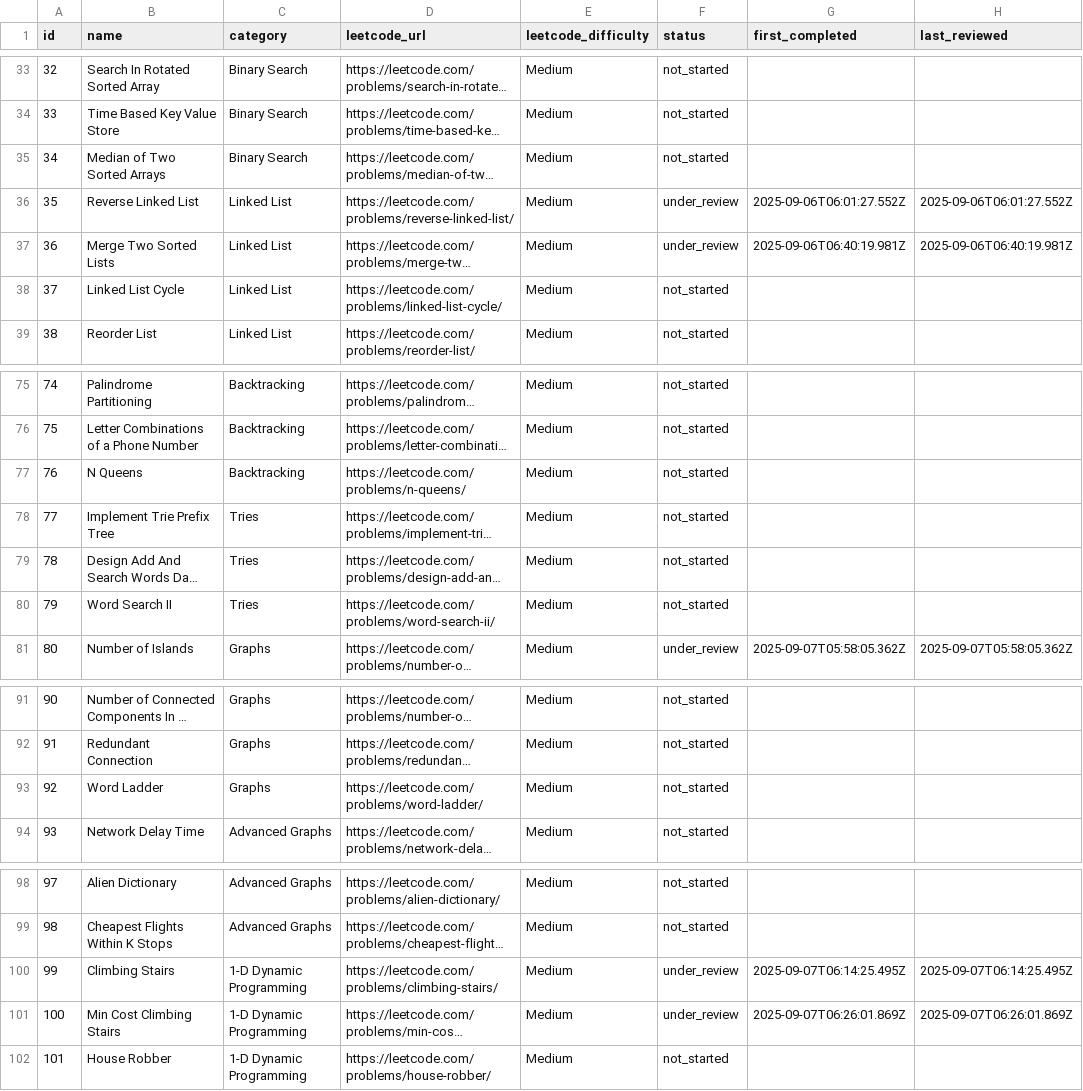
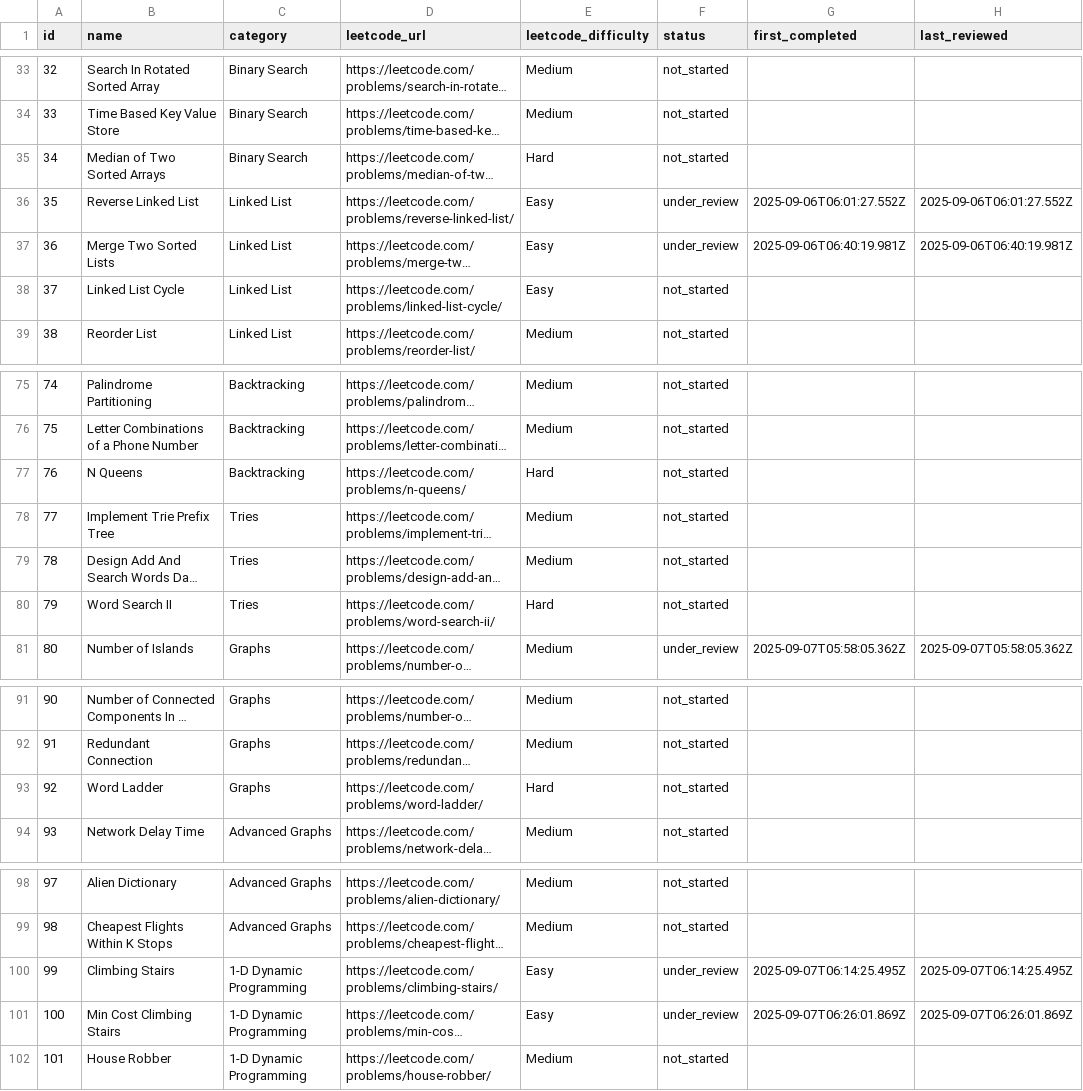
Before and after one commit to ewoodbury/leetcode-tracker, a CSV file: backend/data/questions.csv, drawn as a sheet; only a part is shown, gaps mark what is left out; long unchanged cells end in …; the diff covers the shown part only; the diff names each change by its address in the sheet, - before the commit and + after, or states it on an @@ line.

```diff
--- a/backend/data/questions.csv
+++ b/backend/data/questions.csv
-E35 (leetcode_difficulty): Medium
+E35 (leetcode_difficulty): Hard
-E36:E38 (leetcode_difficulty): Medium
+E36:E38 (leetcode_difficulty): Easy
-E77 (leetcode_difficulty): Medium
+E77 (leetcode_difficulty): Hard
-E80 (leetcode_difficulty): Medium
+E80 (leetcode_difficulty): Hard
-E93 (leetcode_difficulty): Medium
+E93 (leetcode_difficulty): Hard
-E100:E101 (leetcode_difficulty): Medium
+E100:E101 (leetcode_difficulty): Easy
```
Also changed, not shown: 2 removed rows and 35 edited cells elsewhere in this file.
